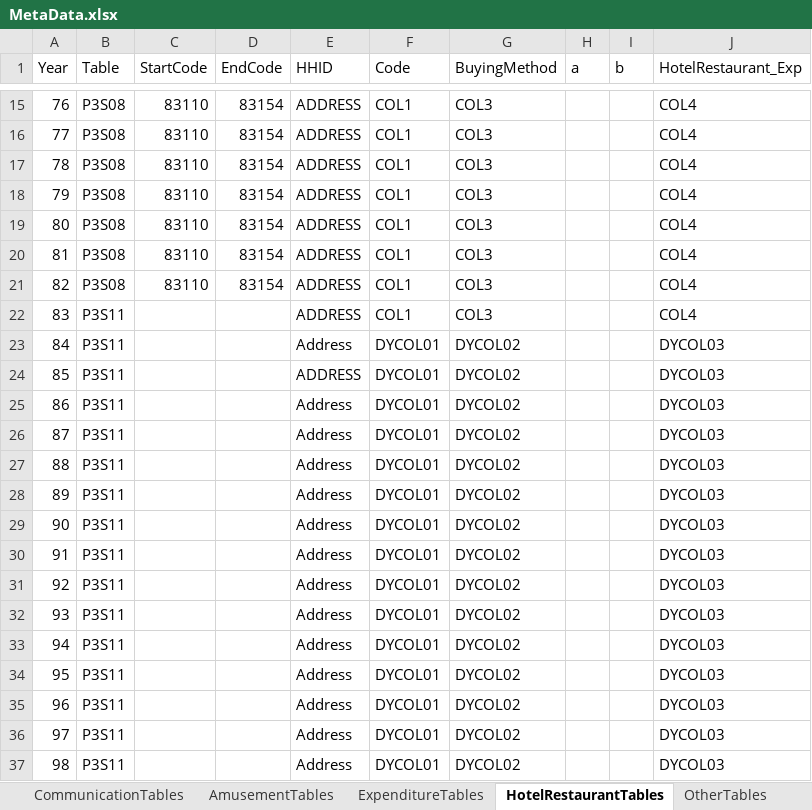
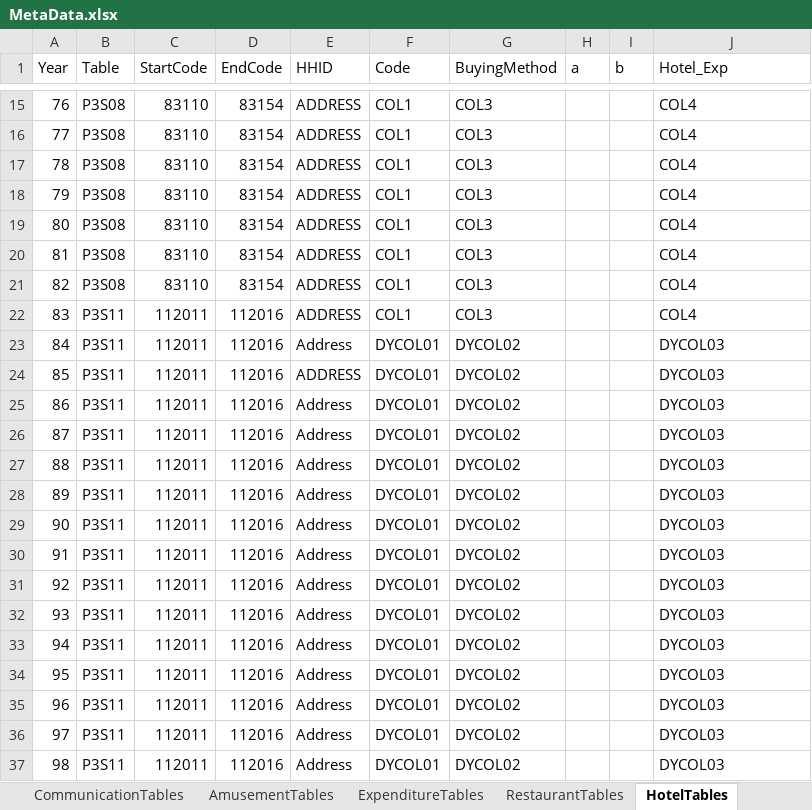
Before and after one commit to IPRCIRI/IRHEIS, an Excel workbook: Data/MetaData.xlsx, sheet HotelTables, drawn as a sheet; only a part is shown, gaps mark what is left out; values as stored, in another font and other column widths than the file's, no borders; the diff names each change by its address in the sheet, - before the commit and + after, or states it on an @@ line.

Commit message:
devide hote and restaurant expenditures into 2 sections

```diff
--- a/Data/MetaData.xlsx (sheet HotelTables)
+++ b/Data/MetaData.xlsx (sheet HotelTables)
-sheet tab: HotelRestaurantTables
+sheet tab: HotelTables
+sheet tab: RestaurantTables
-J1: HotelRestaurant_Exp
+J1: Hotel_Exp
-C22:C37 (StartCode): (empty)
+C22:C37 (StartCode): 112011
-D22:D37 (EndCode): (empty)
+D22:D37 (EndCode): 112016
```
Also changed, not shown: sheet ExpenditureTables, 2 other files.
